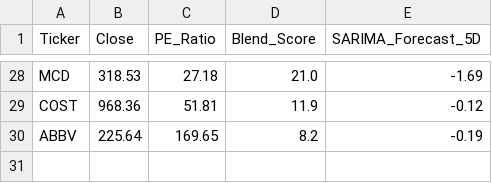
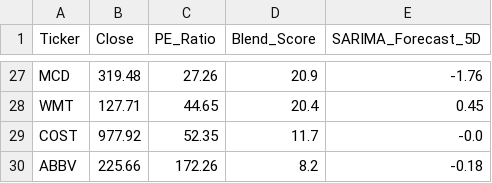
Before and after one commit to Chakarav/AI-Stock-Ranker, a CSV file: US_Market_Data.csv, drawn as a sheet; only a part is shown, gaps mark what is left out; addresses are those after the commit; the diff covers the shown part only; the diff names each change by its address in the sheet, - before the commit and + after, or states it on an @@ line.

```diff
--- a/US_Market_Data.csv
+++ b/US_Market_Data.csv
-B27 (Close): 318.53
+B27 (Close): 319.48
-C27 (PE_Ratio): 27.18
+C27 (PE_Ratio): 27.26
-D27 (Blend_Score): 21.0
+D27 (Blend_Score): 20.9
-E27 (SARIMA_Forecast_5D): -1.69
+E27 (SARIMA_Forecast_5D): -1.76
+row 28: WMT | 127.71 | 44.65 | 20.4 | 0.45
-B29 (Close): 968.36
+B29 (Close): 977.92
-C29 (PE_Ratio): 51.81
+C29 (PE_Ratio): 52.35
-D29 (Blend_Score): 11.9
+D29 (Blend_Score): 11.7
-E29 (SARIMA_Forecast_5D): -0.12
+E29 (SARIMA_Forecast_5D): -0.0
-B30 (Close): 225.64
+B30 (Close): 225.66
-C30 (PE_Ratio): 169.65
+C30 (PE_Ratio): 172.26
-E30 (SARIMA_Forecast_5D): -0.19
+E30 (SARIMA_Forecast_5D): -0.18
```
Also changed, not shown: 4 added rows, 5 removed rows and 82 edited cells elsewhere in this file, IN_Market_Data.csv, UK_Market_Data.csv.
